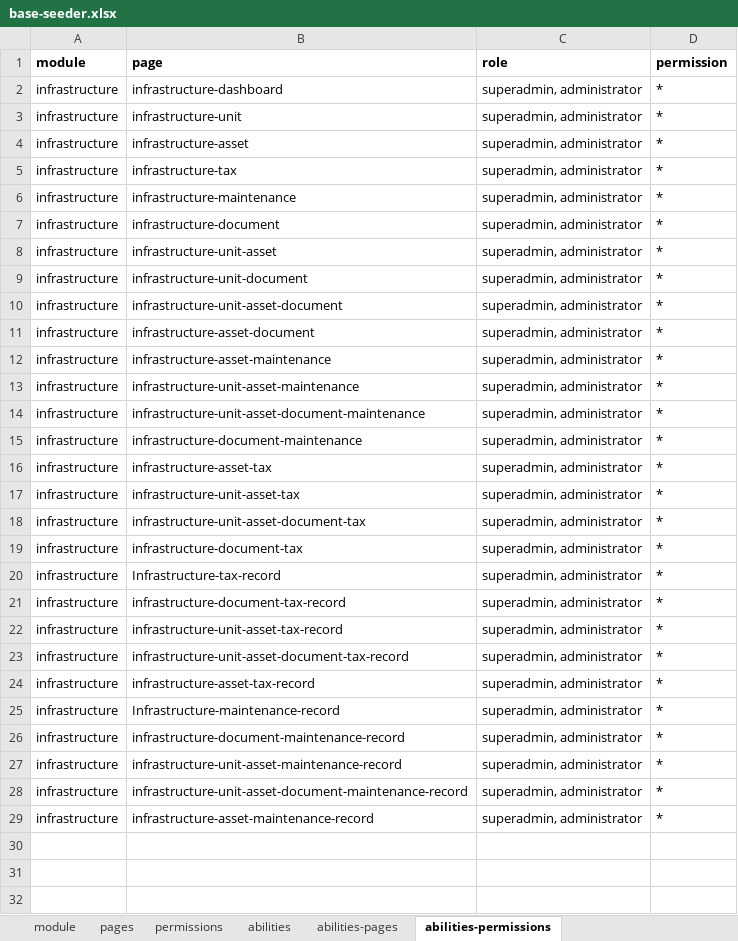
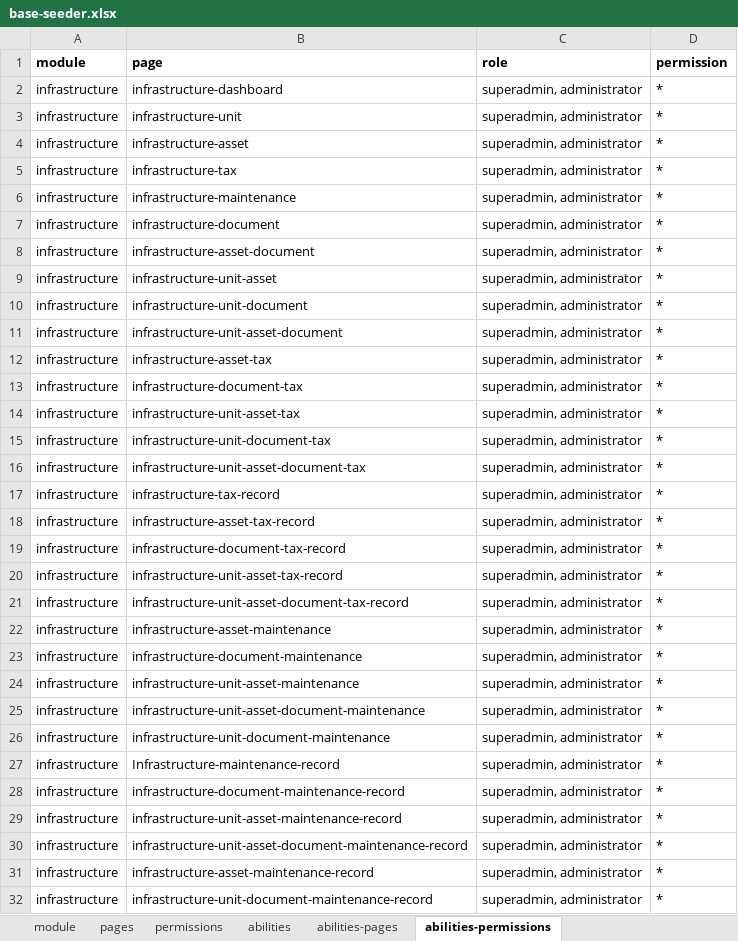
Before and after one commit to ItsJiran/mod-sarpras, an Excel workbook: database/masters/base-seeder.xlsx, sheet abilities-permissions, drawn as a sheet; values as stored, in another font and other column widths than the file's, no borders; addresses are those after the commit; the diff names each change by its address in the sheet, - before the commit and + after, or states it on an @@ line.

```diff
--- a/database/masters/base-seeder.xlsx (sheet abilities-permissions)
+++ b/database/masters/base-seeder.xlsx (sheet abilities-permissions)
@@ row 11 moved to row 8: infrastructure @@
+row 13: infrastructure | infrastructure-document-tax | superadmin, administrator | *
+row 15: infrastructure | infrastructure-unit-document-tax | superadmin, administrator | *
-B17 (page): infrastructure-document-tax
+B17 (page): infrastructure-tax-record
-B18 (page): Infrastructure-tax-record
+B18 (page): infrastructure-asset-tax-record
@@ row 12 moved to row 22: infrastructure @@
@@ row 15 moved to row 23: infrastructure @@
@@ row 13 moved to row 24: infrastructure @@
@@ row 14 moved to row 25: infrastructure @@
-B26 (page): infrastructure-asset-tax-record
+B26 (page): infrastructure-unit-document-maintenance
+row 32: infrastructure | infrastructure-unit-document-maintenance-record | superadmin, administrator | *
```
Also changed, not shown: sheet pages, sheet abilities-pages, sheet permissions, 5 other files.
